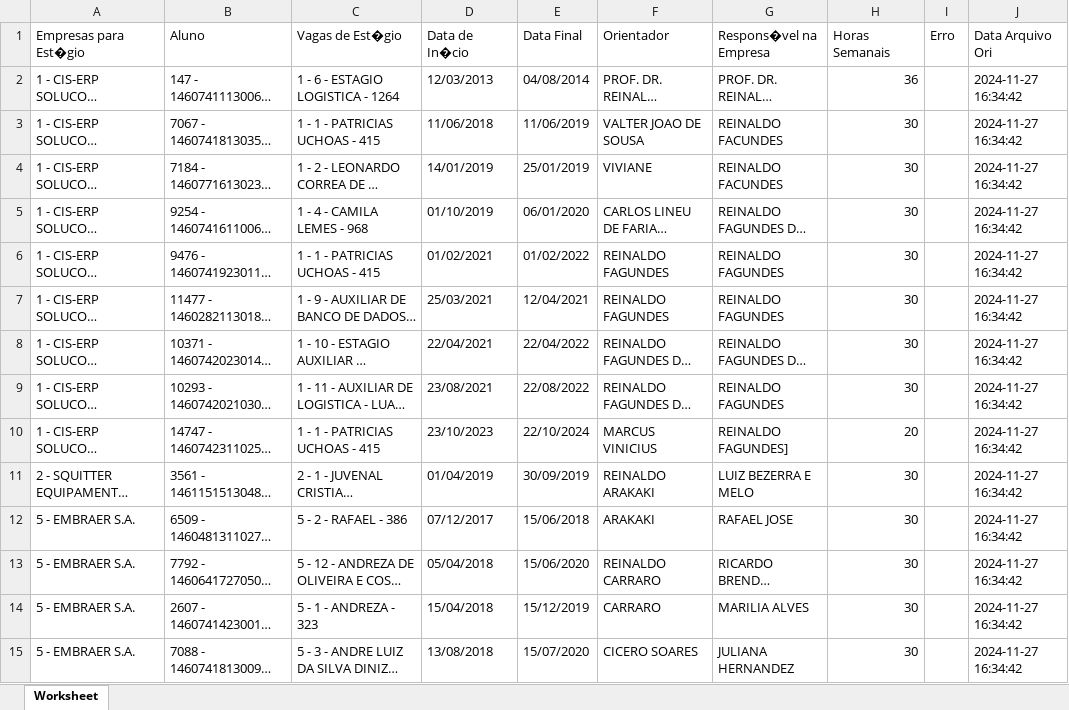
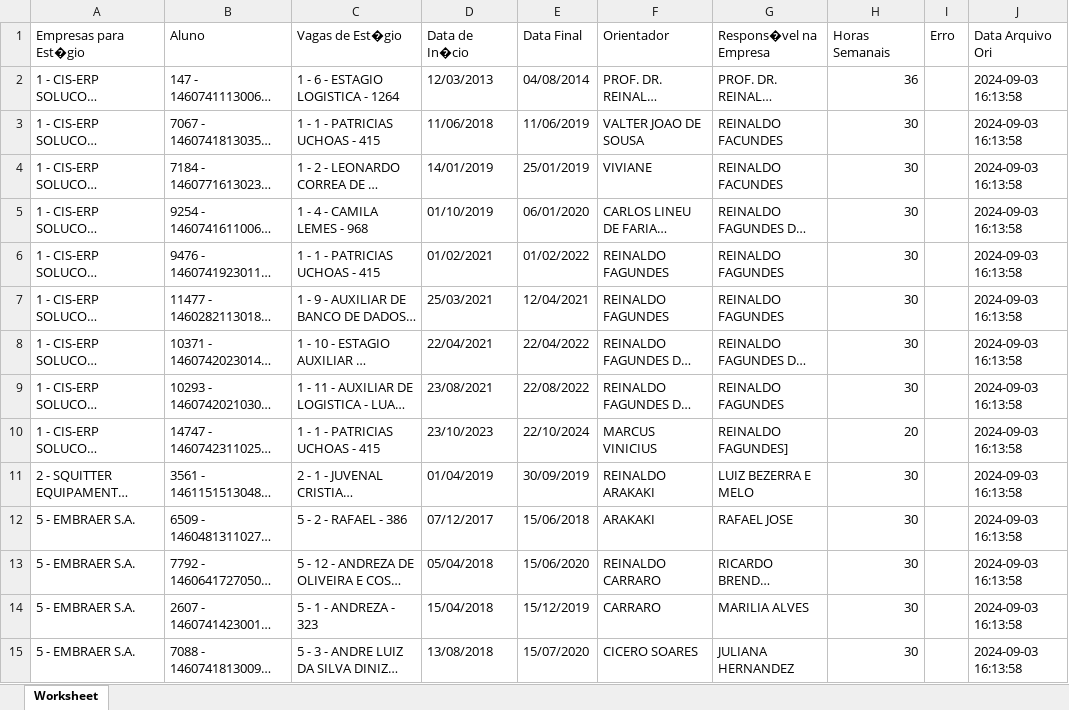
Before and after one commit to PortaldeCarreiras/portal_de_carreiras_kpi, an Excel workbook: portal_phpcsv/uploads/saida.xlsx, sheet Worksheet, drawn as a sheet; only a part is shown; long unchanged cells end in …; values as stored, in another font and other column widths than the file's, no borders; the diff covers the shown part only; the diff names each change by its address in the sheet, - before the commit and + after, or states it on an @@ line.

```diff
--- a/portal_phpcsv/uploads/saida.xlsx (sheet Worksheet)
+++ b/portal_phpcsv/uploads/saida.xlsx (sheet Worksheet)
-J2:J15 (Data Arquivo Ori): 2024-11-27 16:34:42
+J2:J15 (Data Arquivo Ori): 2024-09-03 16:13:58
```
Also changed, not shown: 1967 edited cells elsewhere in this sheet, portal_phpcsv/uploads/AcessoPortal.xlsx, 7 other files.
